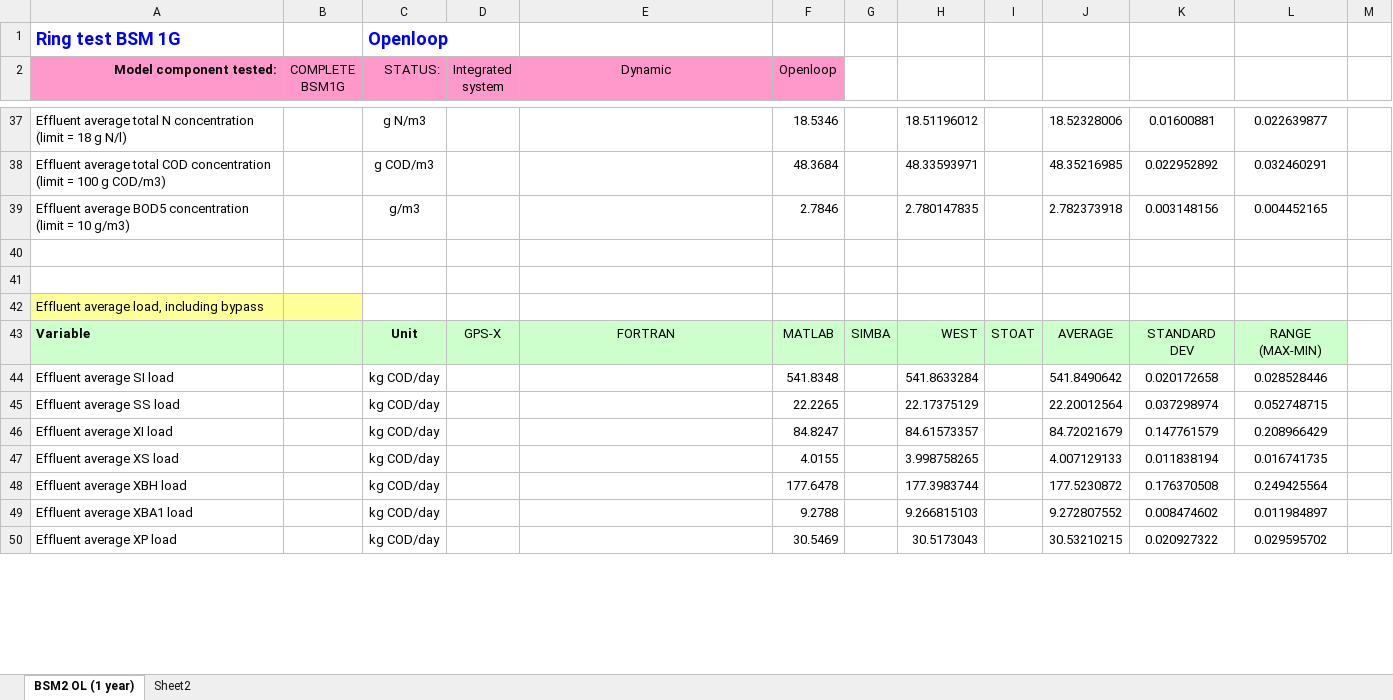
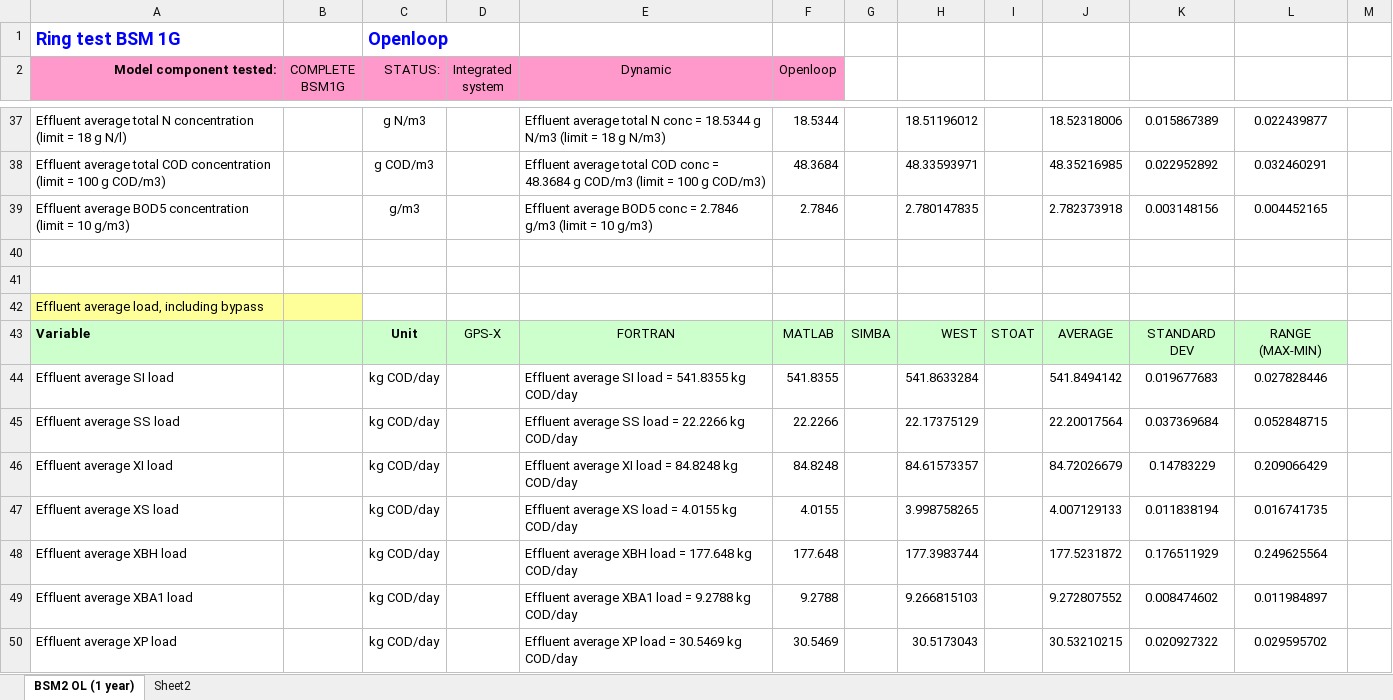
Before and after one commit to ljpvd/BSM1-GHG---ringtest, an Excel workbook: Results/Copy of BSM1G_Dynamic Ringtest_20140917_2.xlsx, sheet BSM2 OL (1 year), drawn as a sheet; only a part is shown, gaps mark what is left out; values as stored, in another font and other column widths than the file's, no borders; the diff covers the shown part only; the diff names each change by its address in the sheet, - before the commit and + after, or states it on an @@ line.

```diff
--- a/Results/Copy of BSM1G_Dynamic Ringtest_20140917_2.xlsx (sheet BSM2 OL (1 year))
+++ b/Results/Copy of BSM1G_Dynamic Ringtest_20140917_2.xlsx (sheet BSM2 OL (1 year))
-E37 (Dynamic): (empty)
+E37 (Dynamic): Effluent average total N conc = 18.5344 g N/m3 (limit = 18 g N/m3)
-F37 (Openloop): 18.5346
+F37 (Openloop): 18.5344
-J37: 18.52328006
+J37: 18.52318006
-K37: 0.01600881
+K37: 0.015867389
-L37: 0.022639877
+L37: 0.022439877
-E38 (Dynamic): (empty)
+E38 (Dynamic): Effluent average total COD conc = 48.3684 g COD/m3 (limit = 100 g COD/m3)
-E39 (Dynamic): (empty)
+E39 (Dynamic): Effluent average BOD5 conc = 2.7846 g/m3 (limit = 10 g/m3)
-E44 (Dynamic): (empty)
+E44 (Dynamic): Effluent average SI load = 541.8355 kg COD/day
-F44 (Openloop): 541.8348
+F44 (Openloop): 541.8355
-J44: 541.8490642
+J44: 541.8494142
-K44: 0.020172658
+K44: 0.019677683
-L44: 0.028528446
+L44: 0.027828446
-E45 (Dynamic): (empty)
+E45 (Dynamic): Effluent average SS load = 22.2266 kg COD/day
-F45 (Openloop): 22.2265
+F45 (Openloop): 22.2266
-J45: 22.20012564
+J45: 22.20017564
-K45: 0.037298974
+K45: 0.037369684
-L45: 0.052748715
+L45: 0.052848715
-E46 (Dynamic): (empty)
+E46 (Dynamic): Effluent average XI load = 84.8248 kg COD/day
-F46 (Openloop): 84.8247
+F46 (Openloop): 84.8248
-J46: 84.72021679
+J46: 84.72026679
-K46: 0.147761579
+K46: 0.14783229
-L46: 0.208966429
+L46: 0.209066429
-E47 (Dynamic): (empty)
+E47 (Dynamic): Effluent average XS load = 4.0155 kg COD/day
-E48 (Dynamic): (empty)
+E48 (Dynamic): Effluent average XBH load = 177.648 kg COD/day
-F48 (Openloop): 177.6478
+F48 (Openloop): 177.648
-J48: 177.5230872
+J48: 177.5231872
-K48: 0.176370508
+K48: 0.176511929
-L48: 0.249425564
+L48: 0.249625564
-E49 (Dynamic): (empty)
+E49 (Dynamic): Effluent average XBA1 load = 9.2788 kg COD/day
-E50 (Dynamic): (empty)
+E50 (Dynamic): Effluent average XP load = 30.5469 kg COD/day
```
Also changed, not shown: 131 edited cells elsewhere in this sheet, sheet Sheet2, 6 other files.
